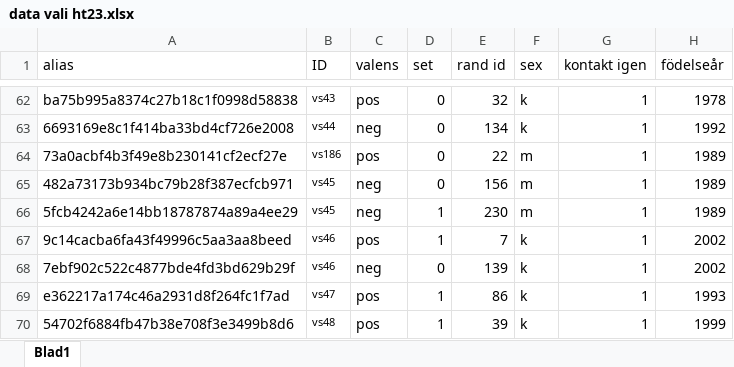
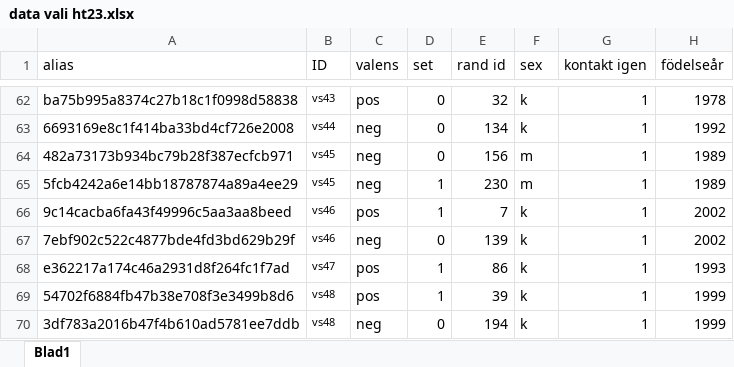
Before and after one commit to timlac/reco-response-analysis, an Excel workbook: data/data vali ht23.xlsx, sheet Blad1, drawn as a sheet; only a part is shown, gaps mark what is left out; the shorter side is filled out with more unchanged rows; values as stored, in another font and other column widths than the file's, no borders; the diff names each change by its address in the sheet, - before the commit and + after, or states it on an @@ line.

```diff
--- a/data/data vali ht23.xlsx (sheet Blad1)
+++ b/data/data vali ht23.xlsx (sheet Blad1)
-row 64: 73a0acbf4b3f49e8b230141cf2ecf27e | vs186 | pos | 0 | 22 | m | 1 | 1989
```
Also changed, not shown: 14 other files.
